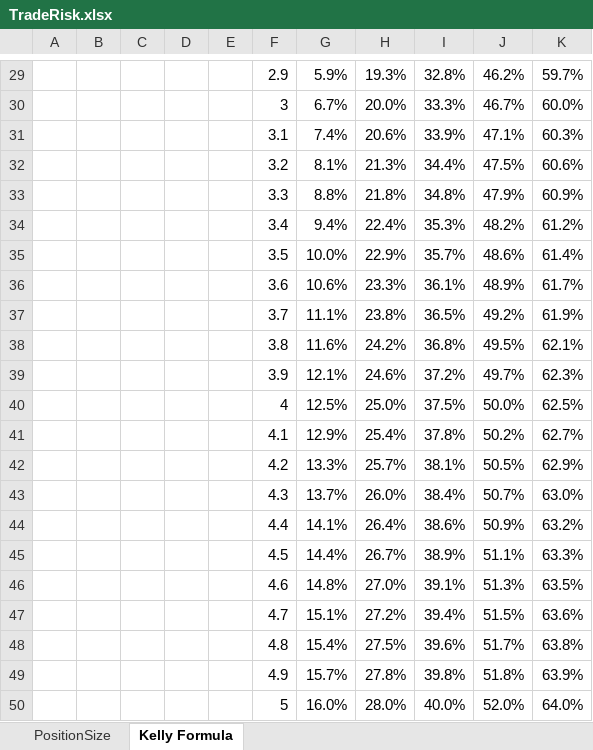
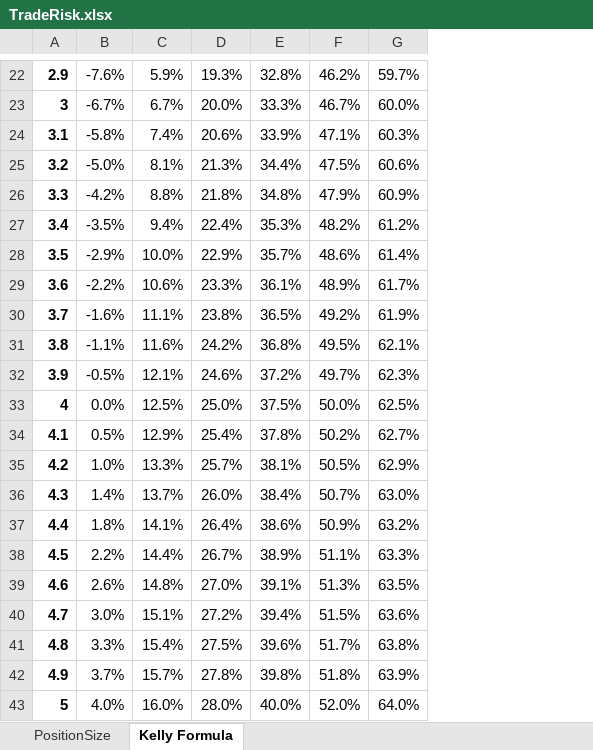
Before and after one commit to dadelcarbo/UltimateChartistRoot, an Excel workbook: Formation/TradeRisk.xlsx, sheet Kelly Formula, drawn as a sheet; only a part is shown, gaps mark what is left out; values as stored, in another font and other column widths than the file's, no borders; charts and pictures not drawn; removed rows and columns are numbered as before the commit, all else as after; the diff covers the shown part only; the diff names each change by its address in the sheet, - before the commit and + after, or states it on an @@ line.

```diff
--- a/Formation/TradeRisk.xlsx (sheet Kelly Formula)
+++ b/Formation/TradeRisk.xlsx (sheet Kelly Formula)
-column A, empty
-column B, empty
-column C, empty
-column D, empty
-column E, empty
+column B, rows 22-43: -7.6% | -6.7% | -5.8% | -5.0% | -4.2% | -3.5% | -2.9% | -2.2% | -1.6% | -1.1% | -0.5% | 0.0% | 0.5% | 1.0% | 1.4% | 1.8% | 2.2% | 2.6% | 3.0% | 3.3% | 3.7% | 4.0%
-A22:A43 bold: off
+A22:A43 bold: on
```
Also changed, not shown: 7 removed rows and cell formats elsewhere in this sheet, formulas that keep their value, charts or pictures, 2 other files.
